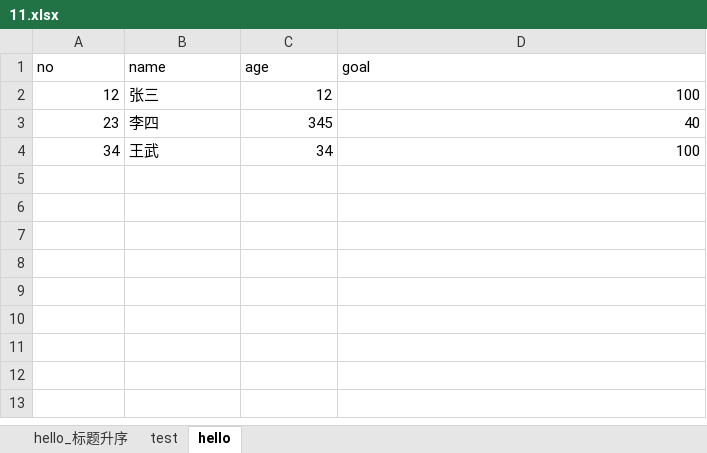
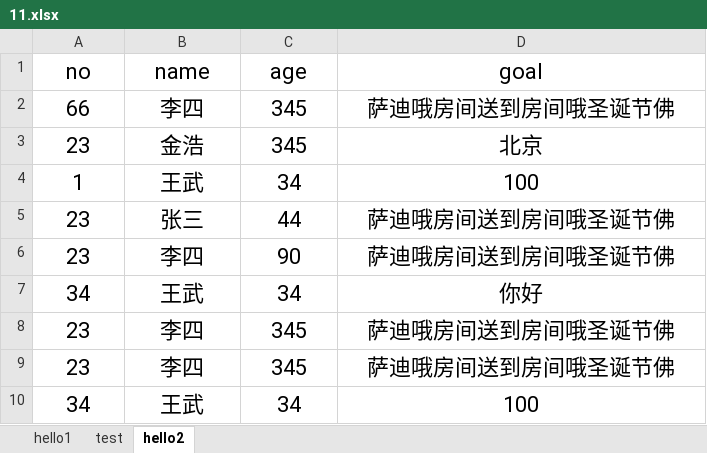
Before and after one commit to skducn/project1, an Excel workbook: PO/data/11.xlsx, sheet hello2, drawn as a sheet; values as stored, in another font and other column widths than the file's, no borders; removed rows and columns are numbered as before the commit, all else as after; the diff names each change by its address in the sheet, - before the commit and + after, or states it on an @@ line.

```diff
--- a/PO/data/11.xlsx (sheet hello2)
+++ b/PO/data/11.xlsx (sheet hello2)
-sheet tab: hello_标题升序
+sheet tab: hello1
-sheet tab: hello
+sheet tab: hello2
@@ A1:D1 text size: larger, alignment: left → center @@
-row 2: 12 | 张三 | 12 | 100
+row 2: 66 | 李四 | 345 | 萨迪哦房间送到房间哦圣诞节佛
+row 3: 23 | 金浩 | 345 | 北京
+row 4: 1 | 王武 | 34 | 100
+row 5: 23 | 张三 | 44 | 萨迪哦房间送到房间哦圣诞节佛
+row 6: 23 | 李四 | 90 | 萨迪哦房间送到房间哦圣诞节佛
+row 7: 34 | 王武 | 34 | 你好
@@ A8:D8 text size: larger @@
-A8 alignment: right
+A8 alignment: center
-B8 alignment: left
+B8 alignment: center
-C8:D8 alignment: right
+C8:D8 alignment: center
-D8 (goal): 40
+D8 (goal): 萨迪哦房间送到房间哦圣诞节佛
+row 9: 23 | 李四 | 345 | 萨迪哦房间送到房间哦圣诞节佛
@@ A10:D10 text size: larger @@
-A10 alignment: right
+A10 alignment: center
-B10 alignment: left
+B10 alignment: center
-C10:D10 alignment: right
+C10:D10 alignment: center
```
Also changed, not shown: sheet hello1, 3 other files.
